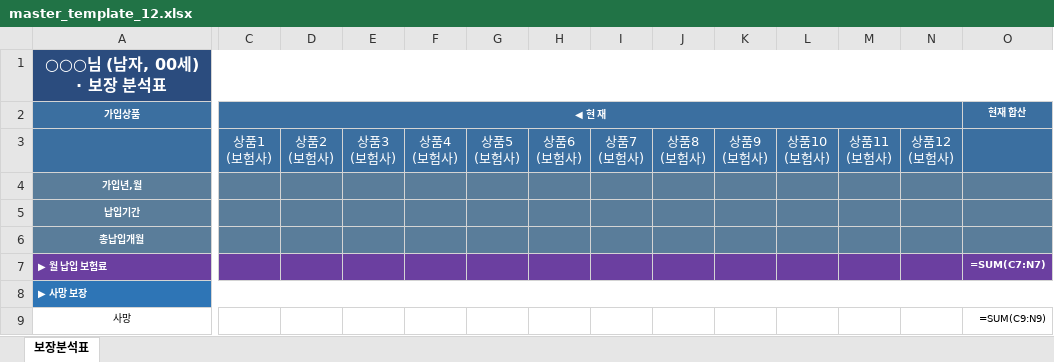
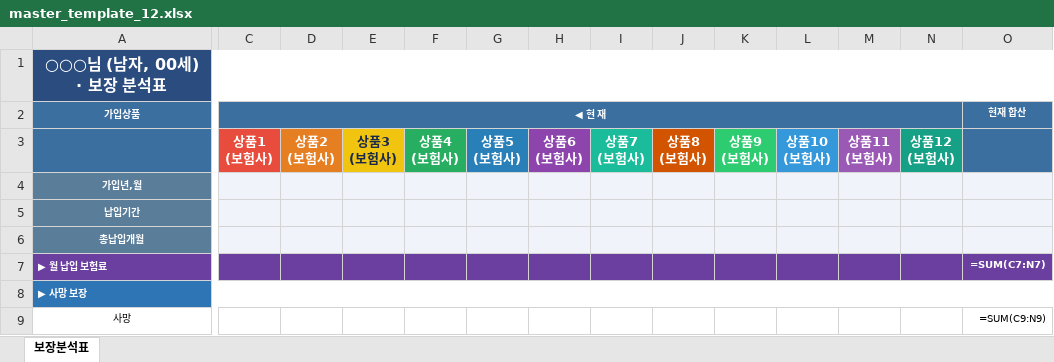
Before and after one commit to daecan110-cloud/FCPilot, an Excel workbook: templates/master_template_12.xlsx, sheet 보장분석표, drawn as a sheet; only a part is shown, gaps mark what is left out; values as stored, in another font and other column widths than the file's, no borders; formulas without a stored value are shown as written; the diff names each change by its address in the sheet, - before the commit and + after, or states it on an @@ line.

```diff
--- a/templates/master_template_12.xlsx (sheet 보장분석표)
+++ b/templates/master_template_12.xlsx (sheet 보장분석표)
-C3:N3 bold: off
+C3:N3 bold: on
-C3 fill: #3B6FA0
+C3 fill: #E74C3C
-D3 fill: #3B6FA0
+D3 fill: #E67E22
@@ E3 fill: #3B6FA0 → #F1C40F, text colour: #FFFFFF → #1B2A4A @@
-F3 fill: #3B6FA0
+F3 fill: #27AE60
-G3 fill: #3B6FA0
+G3 fill: #2980B9
-H3 fill: #3B6FA0
+H3 fill: #8E44AD
-I3 fill: #3B6FA0
+I3 fill: #1ABC9C
-J3 fill: #3B6FA0
+J3 fill: #D35400
-K3 fill: #3B6FA0
+K3 fill: #2ECC71
-L3 fill: #3B6FA0
+L3 fill: #3498DB
-M3 fill: #3B6FA0
+M3 fill: #9B59B6
-N3 fill: #3B6FA0
+N3 fill: #16A085
-C4:O6 fill: #5A7D9A
+C4:O6 fill: #F0F4FA
```
Also changed, not shown: templates/master_template.xlsx.
